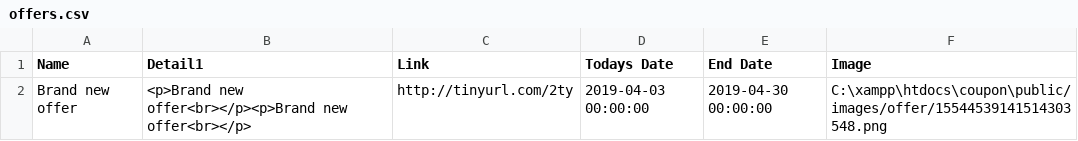
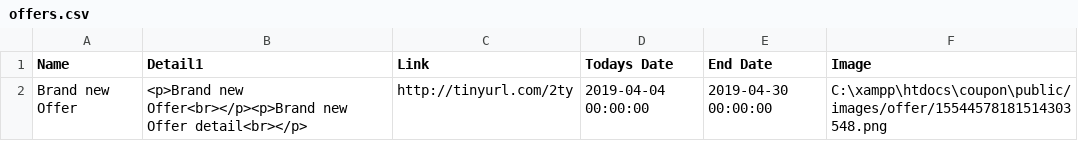
Before and after one commit to 0bradovic/coupon, a CSV file: public/offers.csv, drawn as a sheet.

```diff
--- a/public/offers.csv
+++ b/public/offers.csv
@@ -1,2 +1,2 @@
 Name,Detail1,Link,"Todays Date","End Date",Image
-"Brand new offer","<p>Brand new offer<br></p><p>Brand new offer<br></p>",http://tinyurl.com/2ty,"2019-04-03 00:00:00","2019-04-30 00:00:00","C:\xampp\htdocs\coupon\public/images/offer/15544539141514303548.png"
+"Brand new Offer","<p>Brand new Offer<br></p><p>Brand new Offer detail<br></p>",http://tinyurl.com/2ty,"2019-04-04 00:00:00","2019-04-30 00:00:00","C:\xampp\htdocs\coupon\public/images/offer/15544578181514303548.png"
```
Also changed, not shown: public/uploads/offers.csv, 7 other files.
